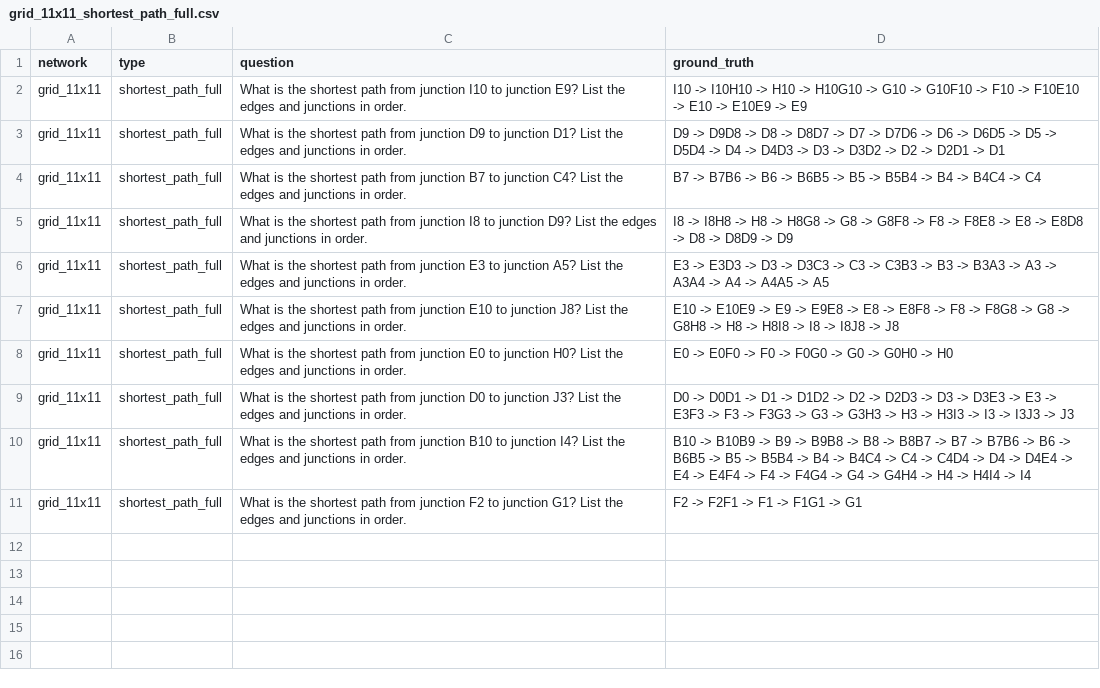
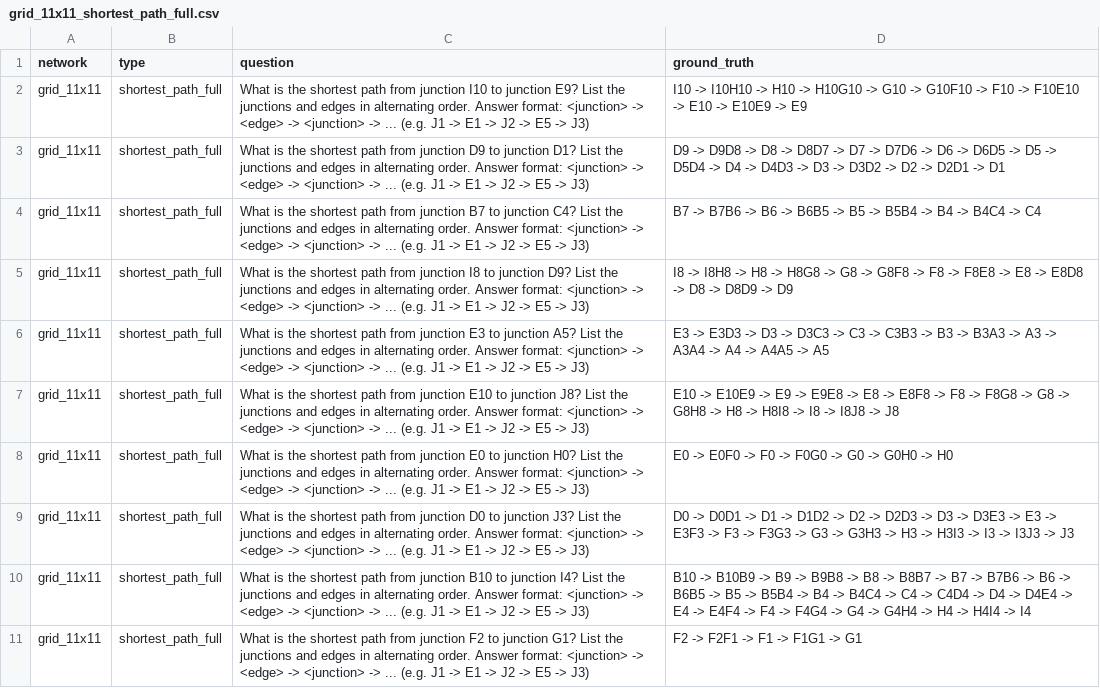
Before and after one commit to mw-jeong/AgentSUMO, a CSV file: SUMOLanguageExpert/NetTrafficQA_/QAdataset/pathfinding/questions/grid_11x11_shortest_path_full.csv, drawn as a sheet.

Commit message:
update qa format

```diff
--- a/SUMOLanguageExpert/NetTrafficQA_/QAdataset/pathfinding/questions/grid_11x11_shortest_path_full.csv
+++ b/SUMOLanguageExpert/NetTrafficQA_/QAdataset/pathfinding/questions/grid_11x11_shortest_path_full.csv
@@ -1,11 +1,11 @@
 network,type,question,ground_truth
-grid_11x11,shortest_path_full,What is the shortest path from junction I10 to junction E9? List the edges and junctions in order.,I10 -> I10H10 -> H10 -> H10G10 -> G10 -> G10F10 -> F10 -> F10E10 -> E10 -> E10E9 -> E9
-grid_11x11,shortest_path_full,What is the shortest path from junction D9 to junction D1? List the edges and junctions in order.,D9 -> D9D8 -> D8 -> D8D7 -> D7 -> D7D6 -> D6 -> D6D5 -> D5 -> D5D4 -> D4 -> D4D3 -> D3 -> D3D2 -> D2 -> D2D1 -> D1
-grid_11x11,shortest_path_full,What is the shortest path from junction B7 to junction C4? List the edges and junctions in order.,B7 -> B7B6 -> B6 -> B6B5 -> B5 -> B5B4 -> B4 -> B4C4 -> C4
-grid_11x11,shortest_path_full,What is the shortest path from junction I8 to junction D9? List the edges and junctions in order.,I8 -> I8H8 -> H8 -> H8G8 -> G8 -> G8F8 -> F8 -> F8E8 -> E8 -> E8D8 -> D8 -> D8D9 -> D9
-grid_11x11,shortest_path_full,What is the shortest path from junction E3 to junction A5? List the edges and junctions in order.,E3 -> E3D3 -> D3 -> D3C3 -> C3 -> C3B3 -> B3 -> B3A3 -> A3 -> A3A4 -> A4 -> A4A5 -> A5
-grid_11x11,shortest_path_full,What is the shortest path from junction E10 to junction J8? List the edges and junctions in order.,E10 -> E10E9 -> E9 -> E9E8 -> E8 -> E8F8 -> F8 -> F8G8 -> G8 -> G8H8 -> H8 -> H8I8 -> I8 -> I8J8 -> J8
-grid_11x11,shortest_path_full,What is the shortest path from junction E0 to junction H0? List the edges and junctions in order.,E0 -> E0F0 -> F0 -> F0G0 -> G0 -> G0H0 -> H0
-grid_11x11,shortest_path_full,What is the shortest path from junction D0 to junction J3? List the edges and junctions in order.,D0 -> D0D1 -> D1 -> D1D2 -> D2 -> D2D3 -> D3 -> D3E3 -> E3 -> E3F3 -> F3 -> F3G3 -> G3 -> G3H3 -> H3 -> H3I3 -> I3 -> I3J3 -> J3
-grid_11x11,shortest_path_full,What is the shortest path from junction B10 to junction I4? List the edges and junctions in order.,B10 -> B10B9 -> B9 -> B9B8 -> B8 -> B8B7 -> B7 -> B7B6 -> B6 -> B6B5 -> B5 -> B5B4 -> B4 -> B4C4 -> C4 -> C4D4 -> D4 -> D4E4 -> E4 -> E4F4 -> F4 -> F4G4 -> G4 -> G4H4 -> H4 -> H4I4 -> I4
-grid_11x11,shortest_path_full,What is the shortest path from junction F2 to junction G1? List the edges and junctions in order.,F2 -> F2F1 -> F1 -> F1G1 -> G1
+grid_11x11,shortest_path_full,What is the shortest path from junction I10 to junction E9? List the junctions and edges in alternating order. Answer format: <junction> -> <edge> -> <junction> -> ... (e.g. J1 -> E1 -> J2 -> E5 -> J3),I10 -> I10H10 -> H10 -> H10G10 -> G10 -> G10F10 -> F10 -> F10E10 -> E10 -> E10E9 -> E9
+grid_11x11,shortest_path_full,What is the shortest path from junction D9 to junction D1? List the junctions and edges in alternating order. Answer format: <junction> -> <edge> -> <junction> -> ... (e.g. J1 -> E1 -> J2 -> E5 -> J3),D9 -> D9D8 -> D8 -> D8D7 -> D7 -> D7D6 -> D6 -> D6D5 -> D5 -> D5D4 -> D4 -> D4D3 -> D3 -> D3D2 -> D2 -> D2D1 -> D1
+grid_11x11,shortest_path_full,What is the shortest path from junction B7 to junction C4? List the junctions and edges in alternating order. Answer format: <junction> -> <edge> -> <junction> -> ... (e.g. J1 -> E1 -> J2 -> E5 -> J3),B7 -> B7B6 -> B6 -> B6B5 -> B5 -> B5B4 -> B4 -> B4C4 -> C4
+grid_11x11,shortest_path_full,What is the shortest path from junction I8 to junction D9? List the junctions and edges in alternating order. Answer format: <junction> -> <edge> -> <junction> -> ... (e.g. J1 -> E1 -> J2 -> E5 -> J3),I8 -> I8H8 -> H8 -> H8G8 -> G8 -> G8F8 -> F8 -> F8E8 -> E8 -> E8D8 -> D8 -> D8D9 -> D9
+grid_11x11,shortest_path_full,What is the shortest path from junction E3 to junction A5? List the junctions and edges in alternating order. Answer format: <junction> -> <edge> -> <junction> -> ... (e.g. J1 -> E1 -> J2 -> E5 -> J3),E3 -> E3D3 -> D3 -> D3C3 -> C3 -> C3B3 -> B3 -> B3A3 -> A3 -> A3A4 -> A4 -> A4A5 -> A5
+grid_11x11,shortest_path_full,What is the shortest path from junction E10 to junction J8? List the junctions and edges in alternating order. Answer format: <junction> -> <edge> -> <junction> -> ... (e.g. J1 -> E1 -> J2 -> E5 -> J3),E10 -> E10E9 -> E9 -> E9E8 -> E8 -> E8F8 -> F8 -> F8G8 -> G8 -> G8H8 -> H8 -> H8I8 -> I8 -> I8J8 -> J8
+grid_11x11,shortest_path_full,What is the shortest path from junction E0 to junction H0? List the junctions and edges in alternating order. Answer format: <junction> -> <edge> -> <junction> -> ... (e.g. J1 -> E1 -> J2 -> E5 -> J3),E0 -> E0F0 -> F0 -> F0G0 -> G0 -> G0H0 -> H0
+grid_11x11,shortest_path_full,What is the shortest path from junction D0 to junction J3? List the junctions and edges in alternating order. Answer format: <junction> -> <edge> -> <junction> -> ... (e.g. J1 -> E1 -> J2 -> E5 -> J3),D0 -> D0D1 -> D1 -> D1D2 -> D2 -> D2D3 -> D3 -> D3E3 -> E3 -> E3F3 -> F3 -> F3G3 -> G3 -> G3H3 -> H3 -> H3I3 -> I3 -> I3J3 -> J3
+grid_11x11,shortest_path_full,What is the shortest path from junction B10 to junction I4? List the junctions and edges in alternating order. Answer format: <junction> -> <edge> -> <junction> -> ... (e.g. J1 -> E1 -> J2 -> E5 -> J3),B10 -> B10B9 -> B9 -> B9B8 -> B8 -> B8B7 -> B7 -> B7B6 -> B6 -> B6B5 -> B5 -> B5B4 -> B4 -> B4C4 -> C4 -> C4D4 -> D4 -> D4E4 -> E4 -> E4F4 -> F4 -> F4G4 -> G4 -> G4H4 -> H4 -> H4I4 -> I4
+grid_11x11,shortest_path_full,What is the shortest path from junction F2 to junction G1? List the junctions and edges in alternating order. Answer format: <junction> -> <edge> -> <junction> -> ... (e.g. J1 -> E1 -> J2 -> E5 -> J3),F2 -> F2F1 -> F1 -> F1G1 -> G1
```
Also changed, not shown: SUMOLanguageExpert/NetTrafficQA_/QAdataset/feature_retrieval/questions/grid_11x11_connected_edges.csv, SUMOLanguageExpert/NetTrafficQA_/QAdataset/feature_retrieval/questions/random_connected_edges.csv, 51 other files.
